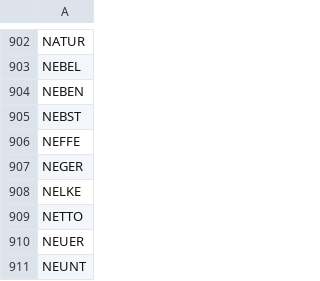
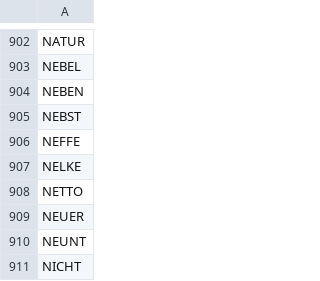
Before and after one commit to Algrim7/WordleSolver, a CSV file: words.csv, drawn as a sheet; only a part is shown, gaps mark what is left out; the shorter side is filled out with more unchanged rows; the diff names each change by its address in the sheet, - before the commit and + after, or states it on an @@ line.

```diff
--- a/words.csv
+++ b/words.csv
-row 907: NEGER
```
Also changed, not shown: list_final_cor.csv.
